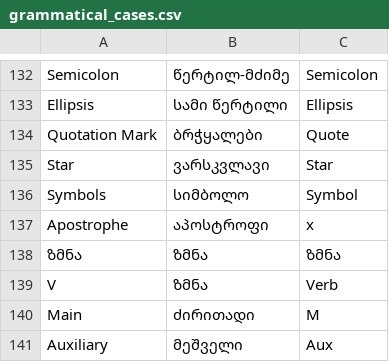
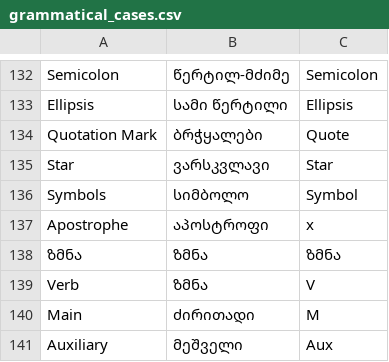
Before and after one commit to UnilabEdu/QartNLPWebService, a CSV file: app/commands/data/grammatical_cases.csv, drawn as a sheet; only a part is shown, gaps mark what is left out; removed rows and columns are numbered as before the commit, all else as after; the diff names each change by its address in the sheet, - before the commit and + after, or states it on an @@ line.

Commit message:
fixed invalid tag in grammatical_cases.csv

```diff
--- a/app/commands/data/grammatical_cases.csv
+++ b/app/commands/data/grammatical_cases.csv
-row 139: V | ზმნა | Verb
+row 139: Verb | ზმნა | V
```
